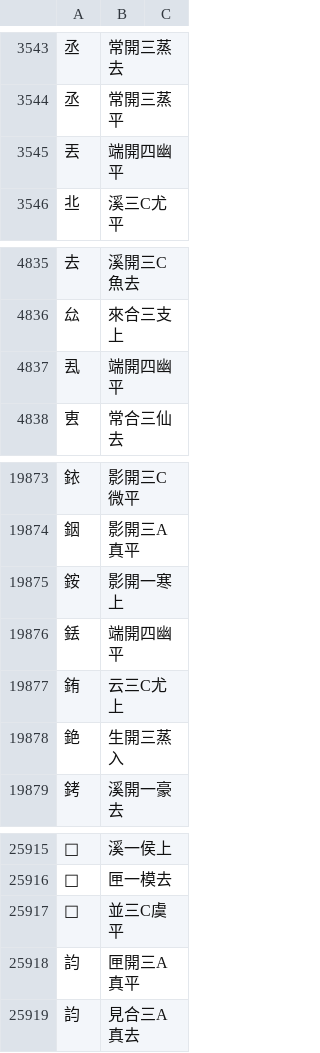
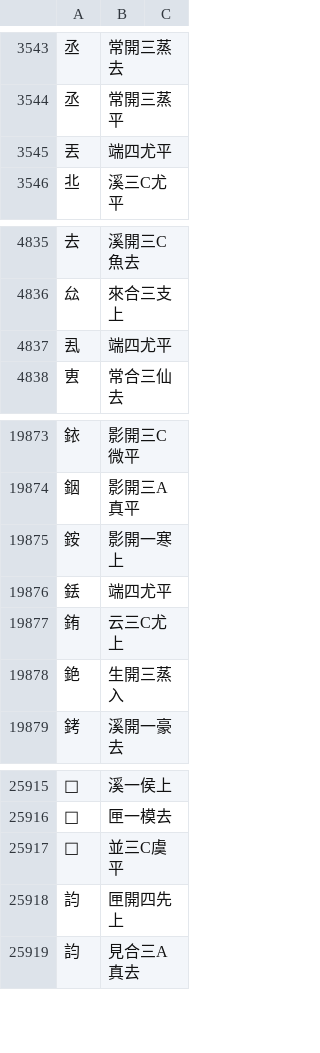
Before and after one commit to nk2028/rime-dict-source, a TSV file: chars.tsv, drawn as a sheet; only a part is shown, gaps mark what is left out.

```diff
--- a/chars.tsv
+++ b/chars.tsv
@@ -3544,3 +3544,3 @@
 丞	常開三蒸平
-丟	端開四幽平
+丟	端四尤平
 丠	溪三C尤平
@@ -4836,3 +4836,3 @@
 厽	來合三支上
-厾	端開四幽平
+厾	端四尤平
 叀	常合三仙去
@@ -19875,3 +19875,3 @@
 銨	影開一寒上
-銩	端開四幽平
+銩	端四尤平
 銪	云三C尤上
@@ -25917,3 +25917,3 @@
 𧥱	並三C虞平
-𧥺	匣開三A真平
+𧥺	匣開四先上
 𧥺	見合三A真去
```
Also changed, not shown: scripts/ambi.csv.
